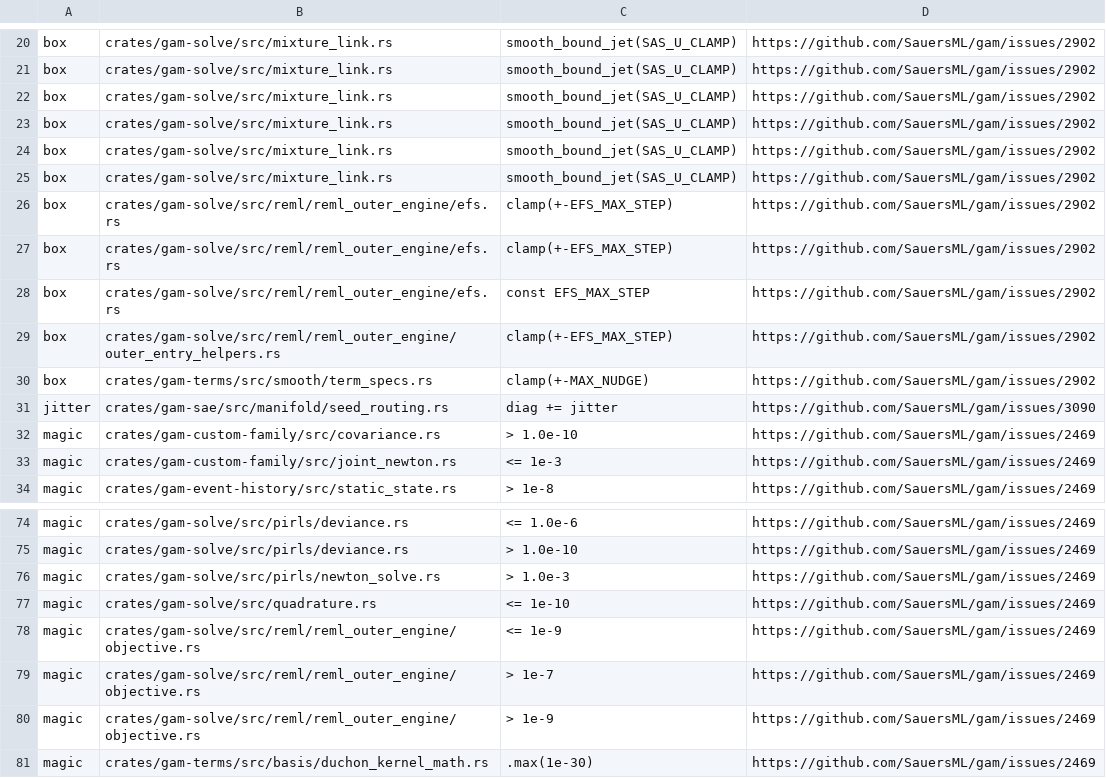
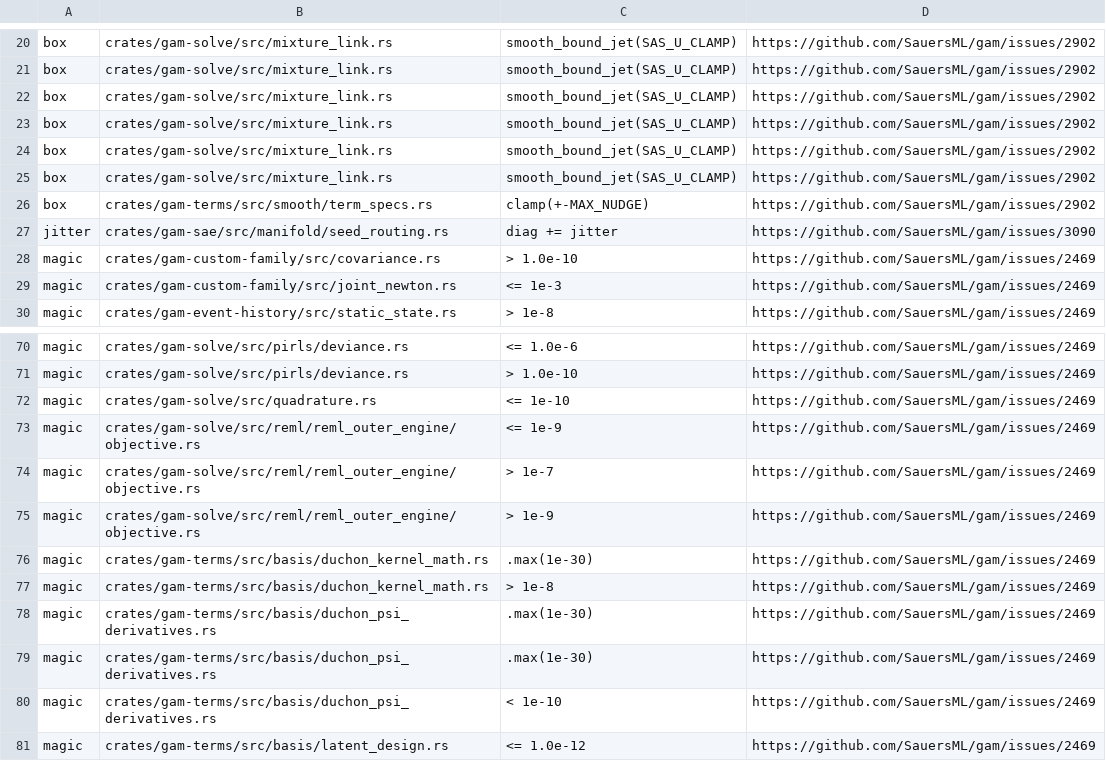
Before and after one commit to SauersML/gam, a TSV file: scripts/spec_ban_ledger.tsv, drawn as a sheet; only a part is shown, gaps mark what is left out; the shorter side is filled out with more unchanged rows.

```diff
--- a/scripts/spec_ban_ledger.tsv
+++ b/scripts/spec_ban_ledger.tsv
@@ -25,6 +25,2 @@ box	crates/gam-solve/src/mixture_link.rs	smooth_bound_jet(SAS_U_CLAMP)	https://g
 box	crates/gam-solve/src/mixture_link.rs	smooth_bound_jet(SAS_U_CLAMP)	https://github.com/SauersML/gam/issues/2902
-box	crates/gam-solve/src/reml/reml_outer_engine/efs.rs	clamp(+-EFS_MAX_STEP)	https://github.com/SauersML/gam/issues/2902
-box	crates/gam-solve/src/reml/reml_outer_engine/efs.rs	clamp(+-EFS_MAX_STEP)	https://github.com/SauersML/gam/issues/2902
-box	crates/gam-solve/src/reml/reml_outer_engine/efs.rs	const EFS_MAX_STEP	https://github.com/SauersML/gam/issues/2902
-box	crates/gam-solve/src/reml/reml_outer_engine/outer_entry_helpers.rs	clamp(+-EFS_MAX_STEP)	https://github.com/SauersML/gam/issues/2902
 box	crates/gam-terms/src/smooth/term_specs.rs	clamp(+-MAX_NUDGE)	https://github.com/SauersML/gam/issues/2902
@@ -75,3 +71,2 @@ magic	crates/gam-solve/src/pirls/deviance.rs	<= 1.0e-6	https://github.com/Sauers
 magic	crates/gam-solve/src/pirls/deviance.rs	> 1.0e-10	https://github.com/SauersML/gam/issues/2469
-magic	crates/gam-solve/src/pirls/newton_solve.rs	> 1.0e-3	https://github.com/SauersML/gam/issues/2469
 magic	crates/gam-solve/src/quadrature.rs	<= 1e-10	https://github.com/SauersML/gam/issues/2469
```
Also changed, not shown: 7 other files.
